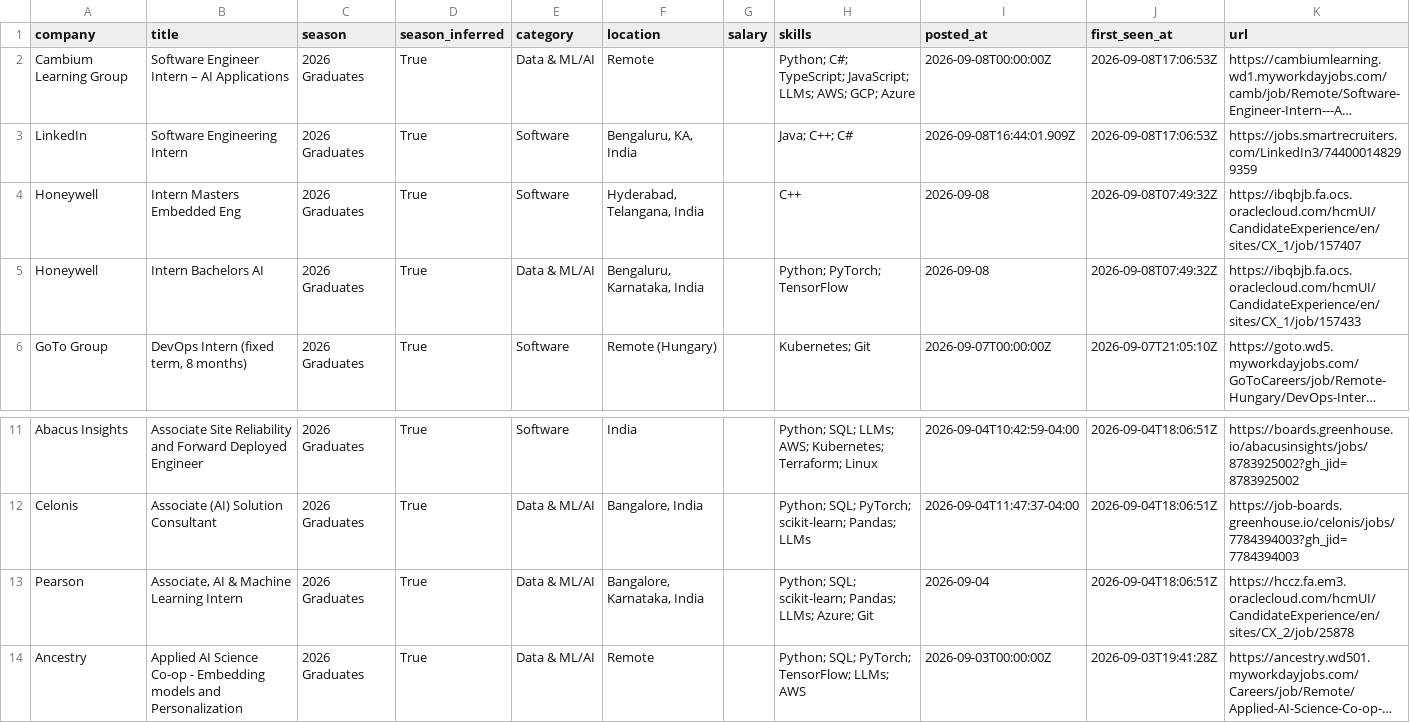
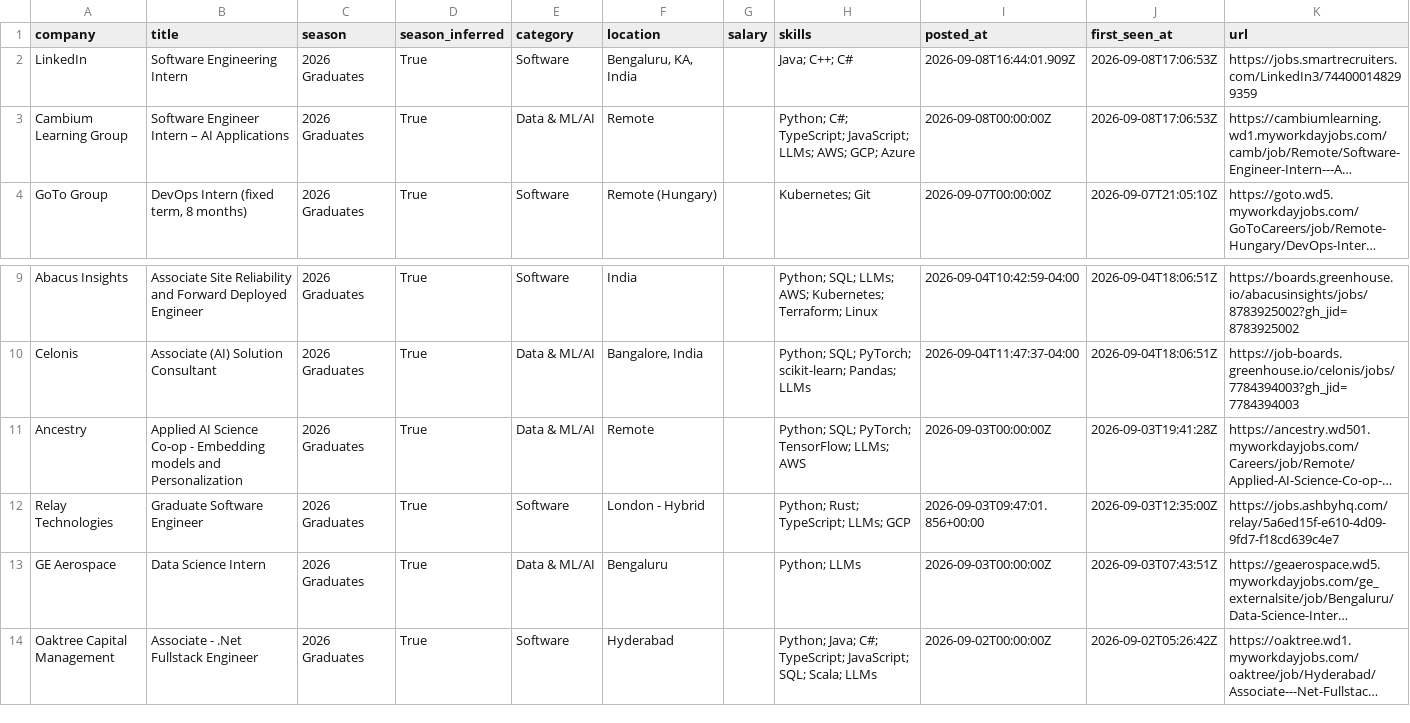
Before and after one commit to Smeerdev/Job-finder-agent, a CSV file: data/internships.csv, drawn as a sheet; only a part is shown, gaps mark what is left out; the shorter side is filled out with more unchanged rows; long unchanged cells end in …; removed rows and columns are numbered as before the commit, all else as after; the diff names each change by its address in the sheet, - before the commit and + after, or states it on an @@ line.

Commit message:
chore: update internships (2026-09-08 19:55 UTC)

```diff
--- a/data/internships.csv
+++ b/data/internships.csv
@@ row 3 moved to row 2: LinkedIn @@
-row 4: Honeywell | Intern Masters Embedded Eng | 2026 Graduates | True | Software | Hyderabad, Telangana, India |  | C++ | 2026-09-08 | 2026-09-08T07:49:32Z | https://ibqbjb.fa.ocs.oraclecloud.com/hcmUI/CandidateExperience/en/sites/CX_1/job/157407
-row 5: Honeywell | Intern Bachelors AI | 2026 Graduates | True | Data & ML/AI | Bengaluru, Karnataka, India |  | Python; PyTorch; TensorFlow | 2026-09-08 | 2026-09-08T07:49:32Z | https://ibqbjb.fa.ocs.oraclecloud.com/hcmUI/CandidateExperience/en/sites/CX_1/job/157433
-row 13: Pearson | Associate, AI & Machine Learning Intern | 2026 Graduates | True | Data & ML/AI | Bangalore, Karnataka, India |  | Python; SQL; scikit-learn; Pandas; LLMs; Azure; Git | 2026-09-04 | 2026-09-04T18:06:51Z | https://hccz.fa.em3.oraclecloud.com/hcmUI/CandidateExperience/en/sites/CX_2/job/25878
```
Also changed, not shown: 11 other files.
